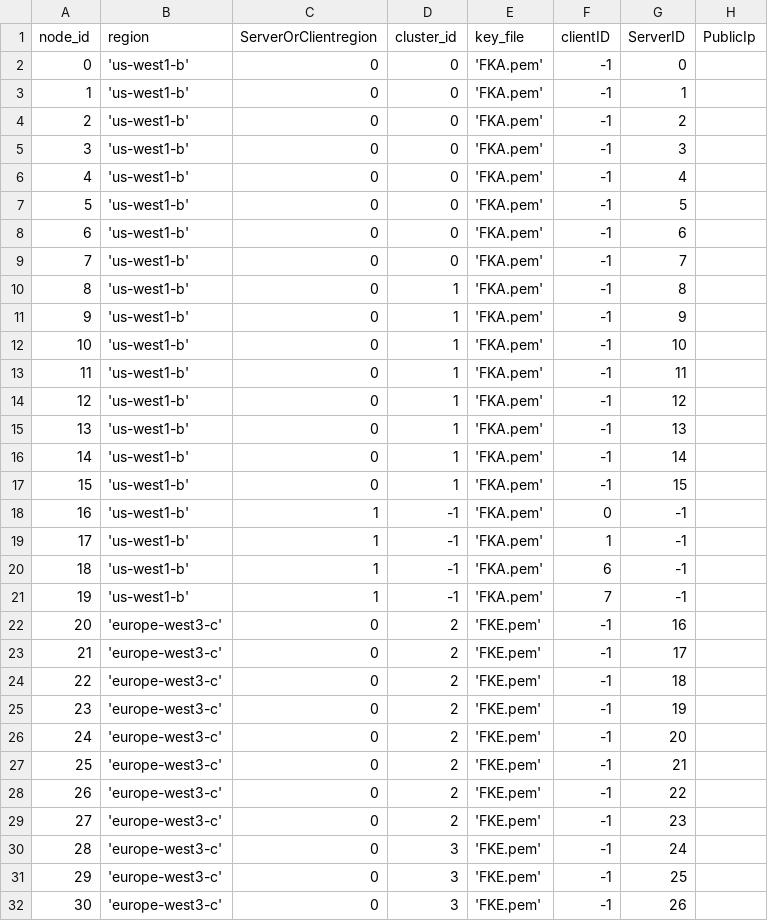
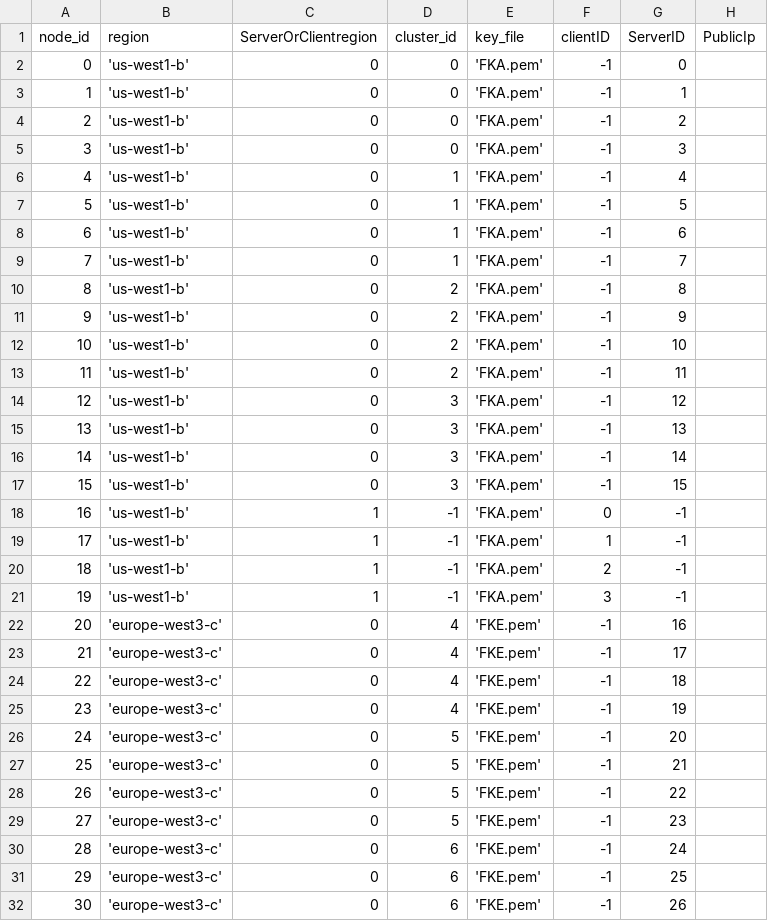
Before and after one commit to draznm/resDB, a CSV file: node_info.csv, drawn as a sheet; only a part is shown; the diff covers the shown part only.

```diff
--- a/node_info.csv
+++ b/node_info.csv
@@ -5,28 +5,28 @@ node_id,region,ServerOrClientregion,cluster_id,key_file,clientID,ServerID, Publi
 3, 'us-west1-b', 0, 0, 'FKA.pem', -1, 3,
-4, 'us-west1-b', 0, 0, 'FKA.pem', -1, 4,
-5, 'us-west1-b', 0, 0, 'FKA.pem', -1, 5,
-6, 'us-west1-b', 0, 0, 'FKA.pem', -1, 6,
-7, 'us-west1-b', 0, 0, 'FKA.pem', -1, 7,
-8, 'us-west1-b', 0, 1, 'FKA.pem', -1, 8,
-9, 'us-west1-b', 0, 1, 'FKA.pem', -1, 9,
-10, 'us-west1-b', 0, 1, 'FKA.pem', -1, 10,
-11, 'us-west1-b', 0, 1, 'FKA.pem', -1, 11,
-12, 'us-west1-b', 0, 1, 'FKA.pem', -1, 12,
-13, 'us-west1-b', 0, 1, 'FKA.pem', -1, 13,
-14, 'us-west1-b', 0, 1, 'FKA.pem', -1, 14,
-15, 'us-west1-b', 0, 1, 'FKA.pem', -1, 15,
+4, 'us-west1-b', 0, 1, 'FKA.pem', -1, 4,
+5, 'us-west1-b', 0, 1, 'FKA.pem', -1, 5,
+6, 'us-west1-b', 0, 1, 'FKA.pem', -1, 6,
+7, 'us-west1-b', 0, 1, 'FKA.pem', -1, 7,
+8, 'us-west1-b', 0, 2, 'FKA.pem', -1, 8,
+9, 'us-west1-b', 0, 2, 'FKA.pem', -1, 9,
+10, 'us-west1-b', 0, 2, 'FKA.pem', -1, 10,
+11, 'us-west1-b', 0, 2, 'FKA.pem', -1, 11,
+12, 'us-west1-b', 0, 3, 'FKA.pem', -1, 12,
+13, 'us-west1-b', 0, 3, 'FKA.pem', -1, 13,
+14, 'us-west1-b', 0, 3, 'FKA.pem', -1, 14,
+15, 'us-west1-b', 0, 3, 'FKA.pem', -1, 15,
 16, 'us-west1-b', 1, -1, 'FKA.pem', 0, -1,
 17, 'us-west1-b', 1, -1, 'FKA.pem', 1, -1,
-18, 'us-west1-b', 1, -1, 'FKA.pem', 6, -1,
-19, 'us-west1-b', 1, -1, 'FKA.pem', 7, -1,
-20, 'europe-west3-c', 0, 2, 'FKE.pem', -1, 16,
-21, 'europe-west3-c', 0, 2, 'FKE.pem', -1, 17,
-22, 'europe-west3-c', 0, 2, 'FKE.pem', -1, 18,
-23, 'europe-west3-c', 0, 2, 'FKE.pem', -1, 19,
-24, 'europe-west3-c', 0, 2, 'FKE.pem', -1, 20,
-25, 'europe-west3-c', 0, 2, 'FKE.pem', -1, 21,
-26, 'europe-west3-c', 0, 2, 'FKE.pem', -1, 22,
-27, 'europe-west3-c', 0, 2, 'FKE.pem', -1, 23,
-28, 'europe-west3-c', 0, 3, 'FKE.pem', -1, 24,
-29, 'europe-west3-c', 0, 3, 'FKE.pem', -1, 25,
-30, 'europe-west3-c', 0, 3, 'FKE.pem', -1, 26,
+18, 'us-west1-b', 1, -1, 'FKA.pem', 2, -1,
+19, 'us-west1-b', 1, -1, 'FKA.pem', 3, -1,
+20, 'europe-west3-c', 0, 4, 'FKE.pem', -1, 16,
+21, 'europe-west3-c', 0, 4, 'FKE.pem', -1, 17,
+22, 'europe-west3-c', 0, 4, 'FKE.pem', -1, 18,
+23, 'europe-west3-c', 0, 4, 'FKE.pem', -1, 19,
+24, 'europe-west3-c', 0, 5, 'FKE.pem', -1, 20,
+25, 'europe-west3-c', 0, 5, 'FKE.pem', -1, 21,
+26, 'europe-west3-c', 0, 5, 'FKE.pem', -1, 22,
+27, 'europe-west3-c', 0, 5, 'FKE.pem', -1, 23,
+28, 'europe-west3-c', 0, 6, 'FKE.pem', -1, 24,
+29, 'europe-west3-c', 0, 6, 'FKE.pem', -1, 25,
+30, 'europe-west3-c', 0, 6, 'FKE.pem', -1, 26,
```
Also changed, not shown: 27 edited cells elsewhere in this file, 1 other file.
